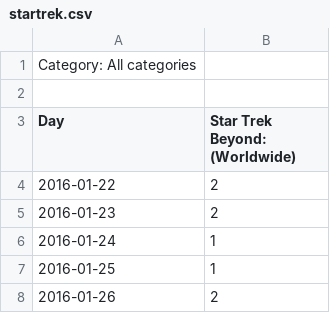
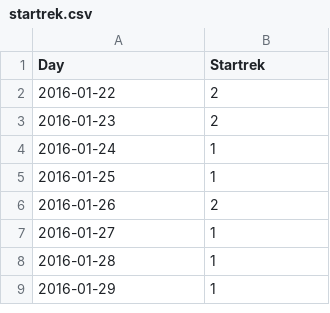
Before and after one commit to ravenusmc/movies, a CSV file: trends/six_months/startrek.csv, drawn as a sheet; only a part is shown; the shorter side is filled out with more unchanged rows.

```diff
--- a/trends/six_months/startrek.csv
+++ b/trends/six_months/startrek.csv
@@ -1,4 +1,2 @@
-Category: All categories
-
-Day,Star Trek Beyond: (Worldwide)
+Day,Startrek
 2016-01-22,2
```
Also changed, not shown: trends/six_months/batman.csv, trends/six_months/captainamerica.csv, 17 other files.
